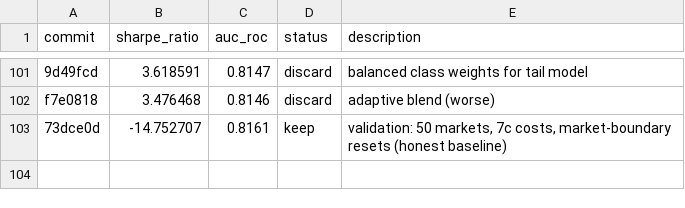
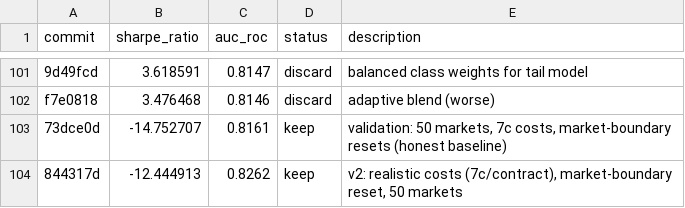
Before and after one commit to aorlovvvv/poly_kalshi_dataset, a TSV file: src/autoresearch/results.tsv, drawn as a sheet; only a part is shown, gaps mark what is left out.

```diff
--- a/src/autoresearch/results.tsv
+++ b/src/autoresearch/results.tsv
@@ -103 +103,2 @@ f7e0818	3.476468	0.8146	discard	adaptive blend (worse)
 73dce0d	-14.752707	0.8161	keep	validation: 50 markets, 7c costs, market-boundary resets (honest baseline)
+844317d	-12.444913	0.8262	keep	v2: realistic costs (7c/contract), market-boundary reset, 50 markets
```
Also changed, not shown: 2 other files.
